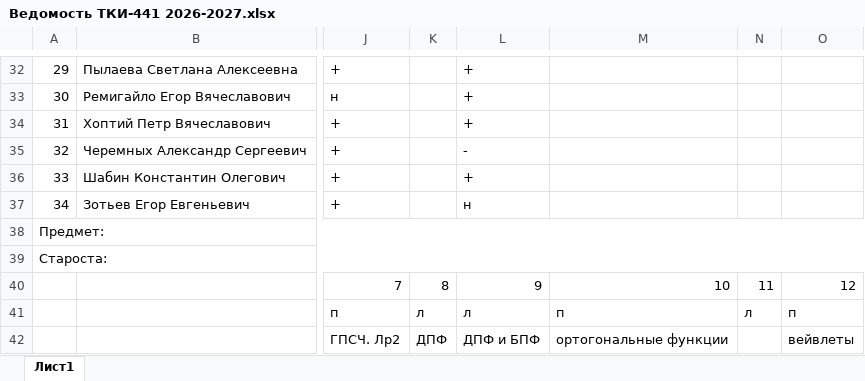
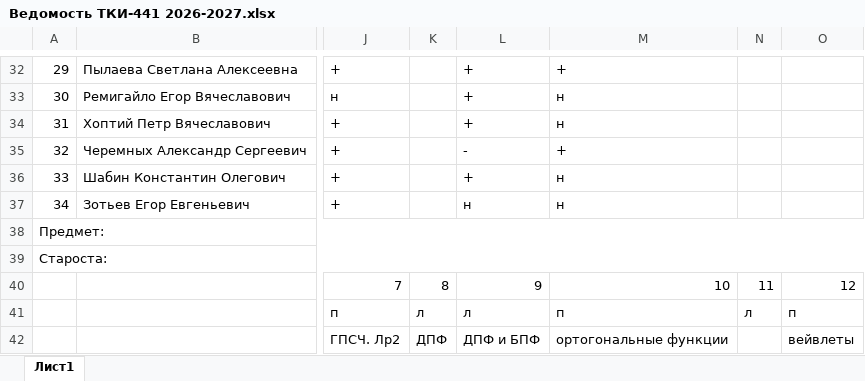
Before and after one commit to FlashAnton/StegMethods, an Excel workbook: Ведомость ТКИ-441 2026-2027.xlsx, sheet Лист1, drawn as a sheet; only a part is shown, gaps mark what is left out; values as stored, in another font and other column widths than the file's, no cell formats; charts and pictures not drawn; the diff covers the shown part only; the diff names each change by its address in the sheet, - before the commit and + after, or states it on an @@ line.

```diff
--- a/Ведомость ТКИ-441 2026-2027.xlsx (sheet Лист1)
+++ b/Ведомость ТКИ-441 2026-2027.xlsx (sheet Лист1)
-M32: (empty)
+M32: +
-M33:M34: (empty)
+M33:M34: н
-M35: (empty)
+M35: +
-M36:M37: (empty)
+M36:M37: н
```
Also changed, not shown: 28 edited cells elsewhere in this sheet, cell formats, 5 other files.
